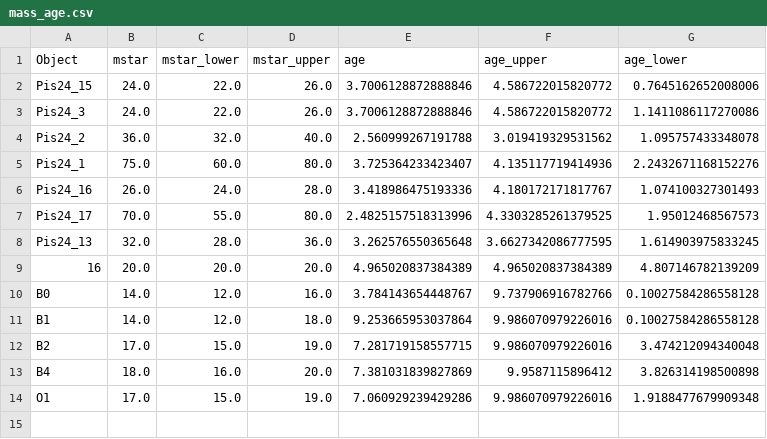
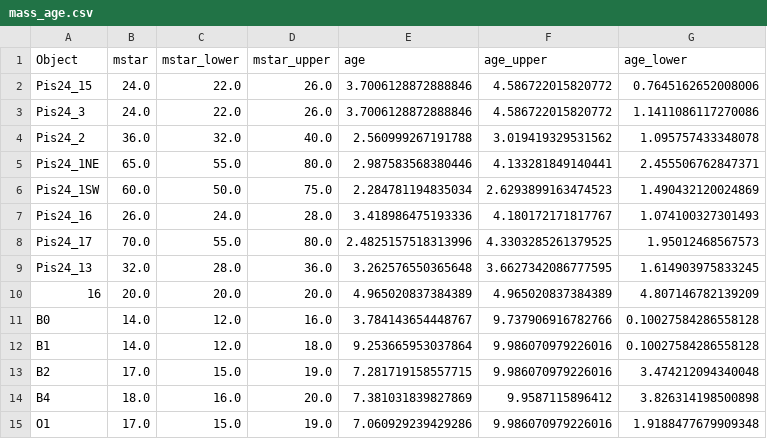
Before and after one commit to ajw278/stmods, a CSV file: mass_age.csv, drawn as a sheet.

```diff
--- a/mass_age.csv
+++ b/mass_age.csv
@@ -4,3 +4,4 @@ Pis24_3,24.0,22.0,26.0,3.7006128872888846,4.586722015820772,1.1411086117270086
 Pis24_2,36.0,32.0,40.0,2.560999267191788,3.019419329531562,1.095757433348078
-Pis24_1,75.0,60.0,80.0,3.725364233423407,4.135117719414936,2.2432671168152276
+Pis24_1NE,65.0,55.0,80.0,2.987583568380446,4.133281849140441,2.455506762847371
+Pis24_1SW,60.0,50.0,75.0,2.284781194835034,2.6293899163474523,1.490432120024869
 Pis24_16,26.0,24.0,28.0,3.418986475193336,4.180172171817767,1.074100327301493
```
Also changed, not shown: Pis24_Ostars_wUV.csv, disc_fluxes.csv, 5 other files.
